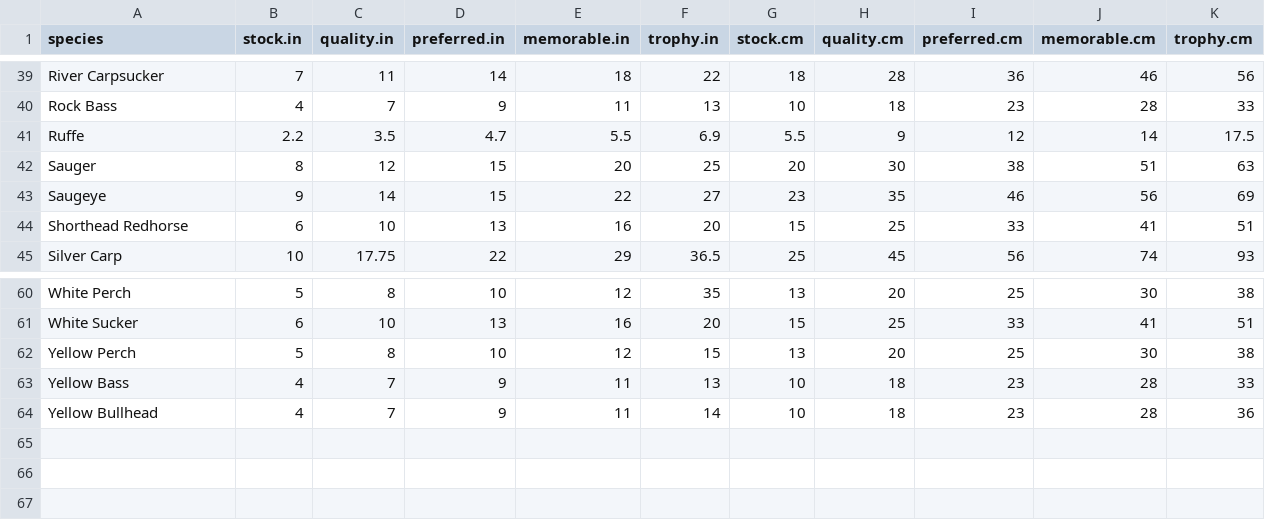
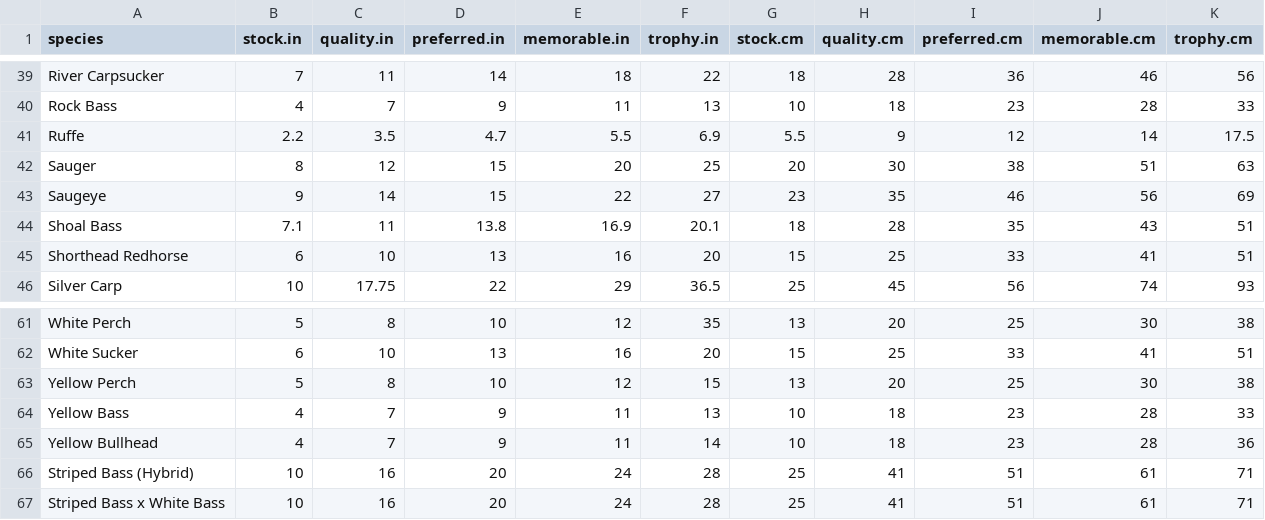
Before and after one commit to fishR-Core-Team/FSA, a CSV file: data-raw/PSDlit.csv, drawn as a sheet; only a part is shown, gaps mark what is left out; the diff names each change by its address in the sheet, - before the commit and + after, or states it on an @@ line.

```diff
--- a/data-raw/PSDlit.csv
+++ b/data-raw/PSDlit.csv
+row 44: Shoal Bass | 7.1 | 11 | 13.8 | 16.9 | 20.1 | 18 | 28 | 35 | 43 | 51
+row 66: Striped Bass (Hybrid) | 10 | 16 | 20 | 24 | 28 | 25 | 41 | 51 | 61 | 71
+row 67: Striped Bass x White Bass | 10 | 16 | 20 | 24 | 28 | 25 | 41 | 51 | 61 | 71
```
Also changed, not shown: data-raw/WSlit.csv, 13 other files.
